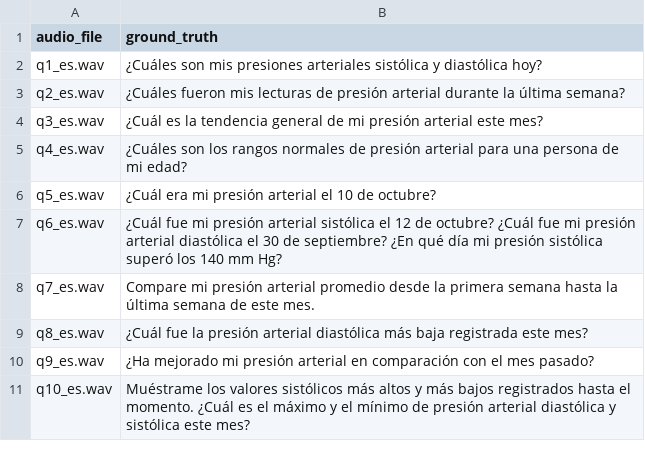
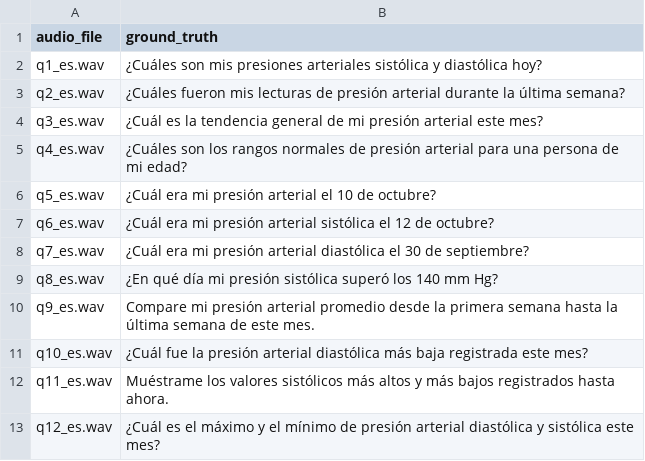
Before and after one commit to vinhteq/Natt-HealthTequity-LLM, a CSV file: data/synthetic_csv/ground_truth.csv, drawn as a sheet.

```diff
--- a/data/synthetic_csv/ground_truth.csv
+++ b/data/synthetic_csv/ground_truth.csv
@@ -6,6 +6,8 @@ q4_es.wav,¿Cuáles son los rangos normales de presión arterial para una person
 q5_es.wav,¿Cuál era mi presión arterial el 10 de octubre?
-q6_es.wav,¿Cuál fue mi presión arterial sistólica el 12 de octubre? ¿Cuál fue mi presión arterial diastólica el 30 de septiembre? ¿En qué día mi presión sistólica superó los 140 mm Hg?
-q7_es.wav,Compare mi presión arterial promedio desde la primera semana hasta la última semana de este mes.
-q8_es.wav,¿Cuál fue la presión arterial diastólica más baja registrada este mes?
-q9_es.wav,¿Ha mejorado mi presión arterial en comparación con el mes pasado?
-q10_es.wav,Muéstrame los valores sistólicos más altos y más bajos registrados hasta el momento. ¿Cuál es el máximo y el mínimo de presión arterial diastólica y sistólica este mes?
+q6_es.wav,¿Cuál era mi presión arterial sistólica el 12 de octubre?
+q7_es.wav,¿Cuál era mi presión arterial diastólica el 30 de septiembre?
+q8_es.wav,¿En qué día mi presión sistólica superó los 140 mm Hg?
+q9_es.wav,Compare mi presión arterial promedio desde la primera semana hasta la última semana de este mes.
+q10_es.wav,¿Cuál fue la presión arterial diastólica más baja registrada este mes?
+q11_es.wav,Muéstrame los valores sistólicos más altos y más bajos registrados hasta ahora.
+q12_es.wav,¿Cuál es el máximo y el mínimo de presión arterial diastólica y sistólica este mes?
```
Also changed, not shown: 9 other files.
